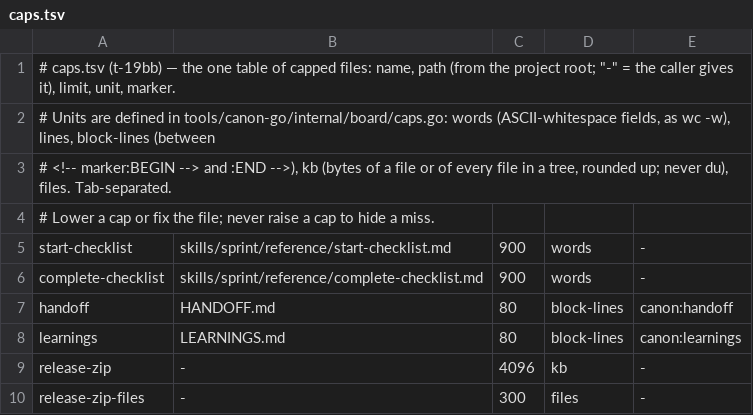
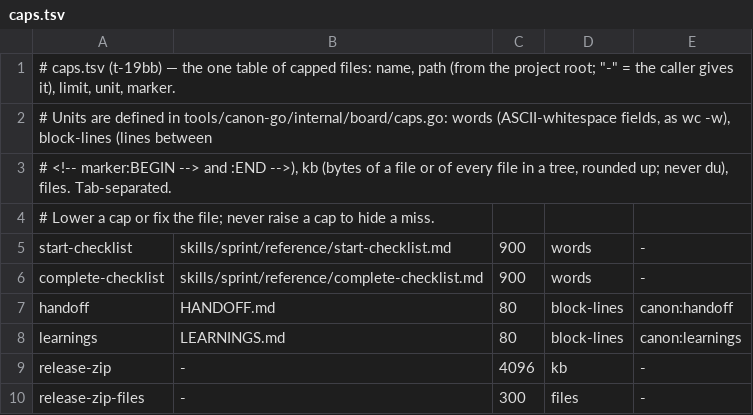
Before and after one commit to sunitghub/canon-skills, a TSV file: tools/caps.tsv, drawn as a sheet.

```diff
--- a/tools/caps.tsv
+++ b/tools/caps.tsv
@@ -1,3 +1,3 @@
 # caps.tsv (t-19bb) — the one table of capped files: name, path (from the project root; "-" = the caller gives it), limit, unit, marker.
-# Units are defined in tools/canon-go/internal/board/caps.go: words (ASCII-whitespace fields, as wc -w), lines, block-lines (between
+# Units are defined in tools/canon-go/internal/board/caps.go: words (ASCII-whitespace fields, as wc -w), block-lines (lines between
 # <!-- marker:BEGIN --> and :END -->), kb (bytes of a file or of every file in a tree, rounded up; never du), files. Tab-separated.
```
Also changed, not shown: 2 other files.
